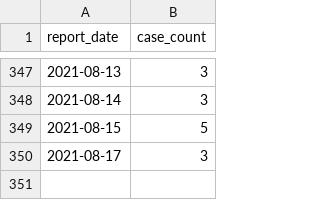
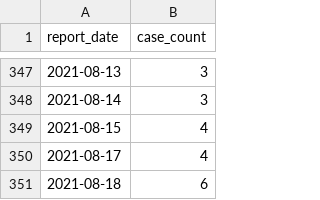
Before and after one commit to harkanwals/covid_nz, a CSV file: data/miq_case_count.csv, drawn as a sheet; only a part is shown, gaps mark what is left out.

```diff
--- a/data/miq_case_count.csv
+++ b/data/miq_case_count.csv
@@ -348,3 +348,4 @@ report_date,case_count
 2021-08-14,3
-2021-08-15,5
-2021-08-17,3
+2021-08-15,4
+2021-08-17,4
+2021-08-18,6
```
Also changed, not shown: data/community_case_count.csv, data/tracer_actives.csv, 8 other files.
